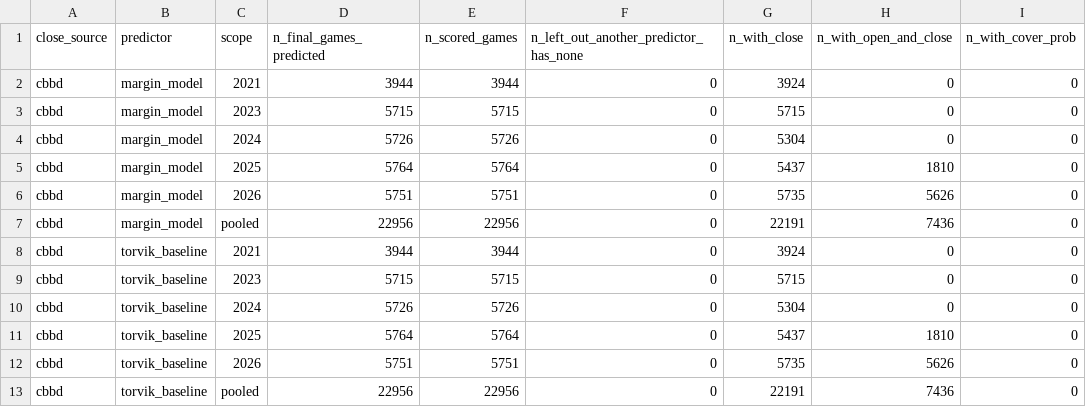
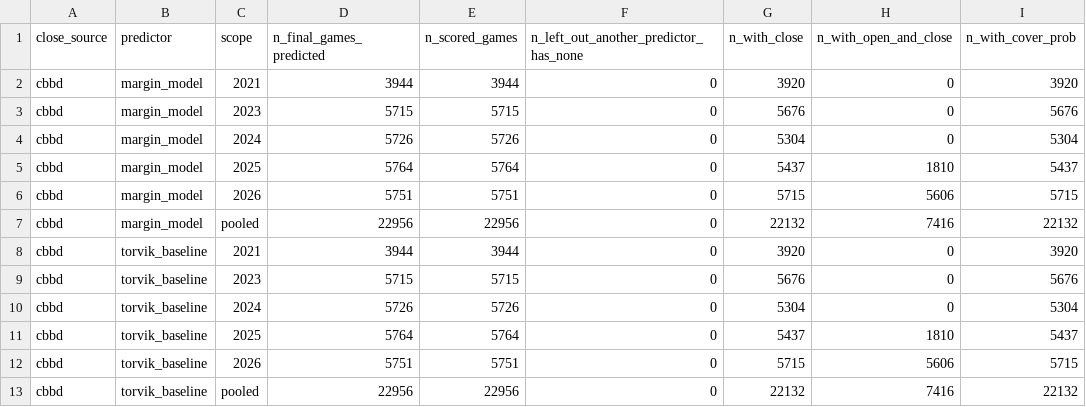
Before and after one commit to ohektner/shac-sb-index, a CSV file: scorecard/backtest/coverage.csv, drawn as a sheet.

```diff
--- a/scorecard/backtest/coverage.csv
+++ b/scorecard/backtest/coverage.csv
@@ -1,13 +1,13 @@
 close_source,predictor,scope,n_final_games_predicted,n_scored_games,n_left_out_another_predictor_has_none,n_with_close,n_with_open_and_close,n_with_cover_prob
-cbbd,margin_model,2021,3944,3944,0,3924,0,0
-cbbd,margin_model,2023,5715,5715,0,5715,0,0
-cbbd,margin_model,2024,5726,5726,0,5304,0,0
-cbbd,margin_model,2025,5764,5764,0,5437,1810,0
-cbbd,margin_model,2026,5751,5751,0,5735,5626,0
-cbbd,margin_model,pooled,22956,22956,0,22191,7436,0
-cbbd,torvik_baseline,2021,3944,3944,0,3924,0,0
-cbbd,torvik_baseline,2023,5715,5715,0,5715,0,0
-cbbd,torvik_baseline,2024,5726,5726,0,5304,0,0
-cbbd,torvik_baseline,2025,5764,5764,0,5437,1810,0
-cbbd,torvik_baseline,2026,5751,5751,0,5735,5626,0
-cbbd,torvik_baseline,pooled,22956,22956,0,22191,7436,0
+cbbd,margin_model,2021,3944,3944,0,3920,0,3920
+cbbd,margin_model,2023,5715,5715,0,5676,0,5676
+cbbd,margin_model,2024,5726,5726,0,5304,0,5304
+cbbd,margin_model,2025,5764,5764,0,5437,1810,5437
+cbbd,margin_model,2026,5751,5751,0,5715,5606,5715
+cbbd,margin_model,pooled,22956,22956,0,22132,7416,22132
+cbbd,torvik_baseline,2021,3944,3944,0,3920,0,3920
+cbbd,torvik_baseline,2023,5715,5715,0,5676,0,5676
+cbbd,torvik_baseline,2024,5726,5726,0,5304,0,5304
+cbbd,torvik_baseline,2025,5764,5764,0,5437,1810,5437
+cbbd,torvik_baseline,2026,5751,5751,0,5715,5606,5715
+cbbd,torvik_baseline,pooled,22956,22956,0,22132,7416,22132
```
Also changed, not shown: scorecard/backtest/metric_2_distance_to_close.csv, scorecard/backtest/metric_3_error_vs_results.csv, 18 other files.
